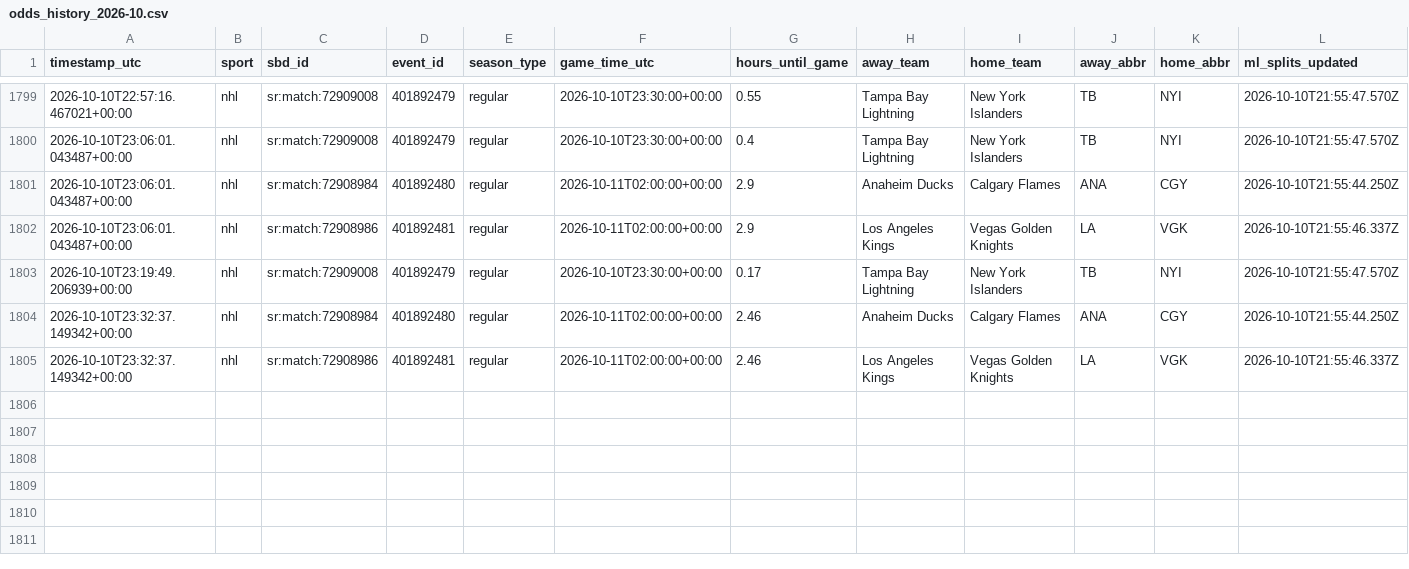
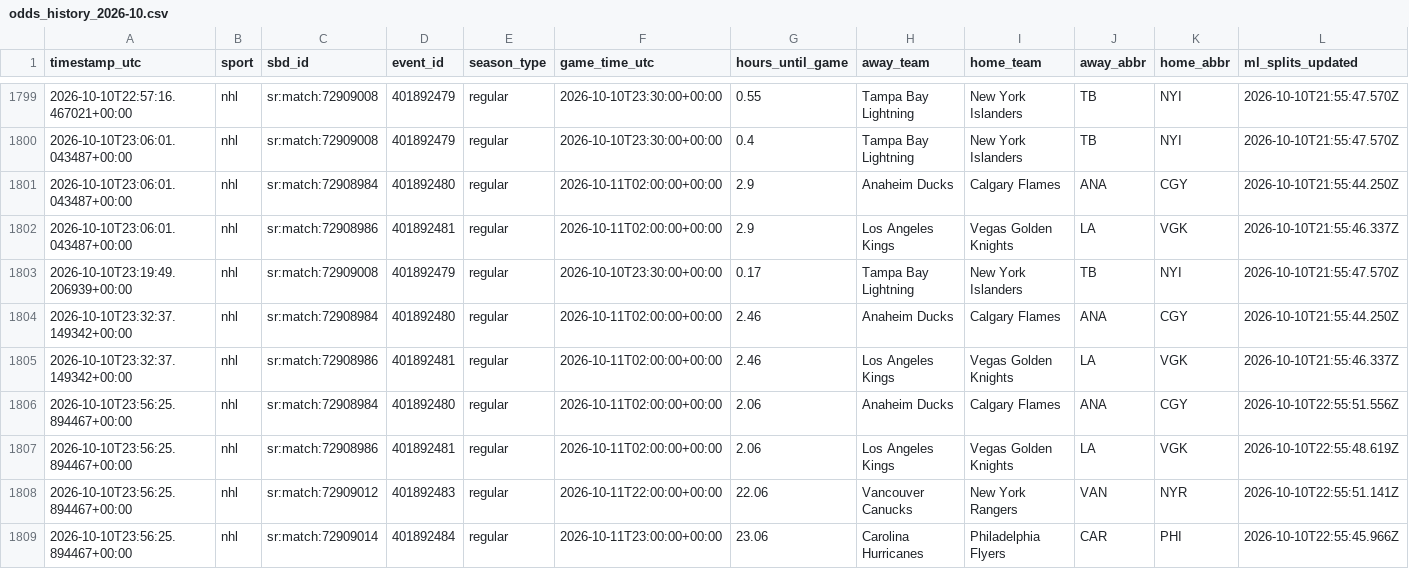
Before and after one commit to fallking123/money-flow-tracker, a CSV file: docs/data/nhl/odds_history_2026-10.csv, drawn as a sheet; only a part is shown, gaps mark what is left out; rows hold the shown columns only; the diff names each change by its address in the sheet, - before the commit and + after, or states it on an @@ line.

```diff
--- a/docs/data/nhl/odds_history_2026-10.csv
+++ b/docs/data/nhl/odds_history_2026-10.csv
+row 1806: 2026-10-10T23:56:25.894467+00:00 | nhl | sr:match:72908984 | 401892480 | regular | 2026-10-11T02:00:00+00:00 | 2.06 | Anaheim Ducks | Calgary Flames | ANA | CGY | 2026-10-10T22:55:51.556Z
+row 1807: 2026-10-10T23:56:25.894467+00:00 | nhl | sr:match:72908986 | 401892481 | regular | 2026-10-11T02:00:00+00:00 | 2.06 | Los Angeles Kings | Vegas Golden Knights | LA | VGK | 2026-10-10T22:55:48.619Z
+row 1808: 2026-10-10T23:56:25.894467+00:00 | nhl | sr:match:72909012 | 401892483 | regular | 2026-10-11T22:00:00+00:00 | 22.06 | Vancouver Canucks | New York Rangers | VAN | NYR | 2026-10-10T22:55:51.141Z
+row 1809: 2026-10-10T23:56:25.894467+00:00 | nhl | sr:match:72909014 | 401892484 | regular | 2026-10-11T23:00:00+00:00 | 23.06 | Carolina Hurricanes | Philadelphia Flyers | CAR | PHI | 2026-10-10T22:55:45.966Z
```
Also changed, not shown: docs/data/mlb/model_picks.csv, docs/data/mlb/odds_history_2026-10.csv, 11 other files.
